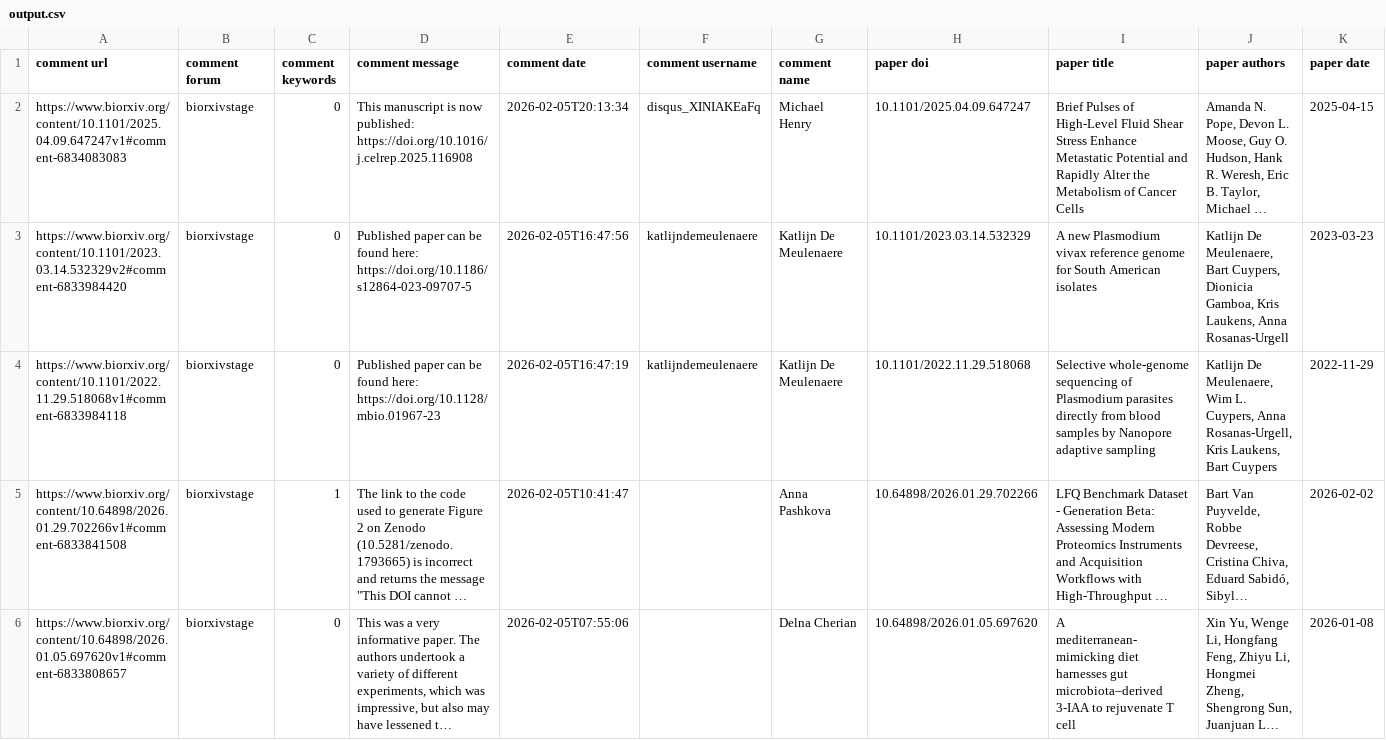
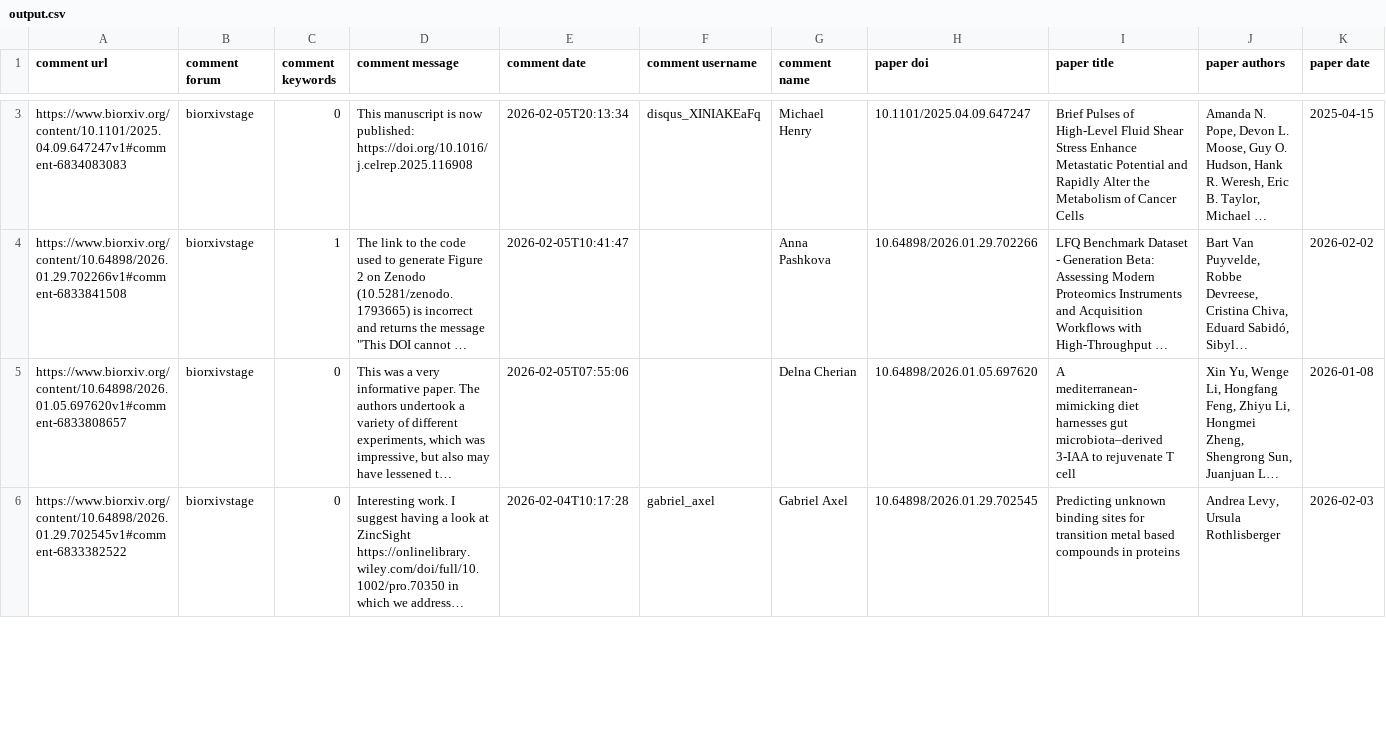
Before and after one commit to asapbio/feedback-asap, a CSV file: output.csv, drawn as a sheet; only a part is shown, gaps mark what is left out; the shorter side is filled out with more unchanged rows; long unchanged cells end in …; removed rows and columns are numbered as before the commit, all else as after; the diff covers the shown part only; the diff names each change by its address in the sheet, - before the commit and + after, or states it on an @@ line.

```diff
--- a/output.csv
+++ b/output.csv
-row 3: https://www.biorxiv.org/content/10.1101/2023.03.14.532329v2#comment-6833984420 | biorxivstage | 0 | Published paper can be found here: https://doi.org/10.1186/s12864-023-09707-5 | 2026-02-05T16:47:56 | katlijndemeulenaere | Katlijn De Meulenaere | 10.1101/2023.03.14.532329 | A new Plasmodium vivax reference genome for South American isolates | Katlijn De Meulenaere, Bart Cuypers, Dionicia Gamboa, Kris Laukens, Anna Rosanas-Urgell | 2023-03-23
-row 4: https://www.biorxiv.org/content/10.1101/2022.11.29.518068v1#comment-6833984118 | biorxivstage | 0 | Published paper can be found here: https://doi.org/10.1128/mbio.01967-23 | 2026-02-05T16:47:19 | katlijndemeulenaere | Katlijn De Meulenaere | 10.1101/2022.11.29.518068 | Selective whole-genome sequencing of Plasmodium parasites directly from blood samples by Nanopore adaptive sampling | Katlijn De Meulenaere, Wim L. Cuypers, Anna Rosanas-Urgell, Kris Laukens, Bart Cuypers | 2022-11-29
```
Also changed, not shown: 2 added rows elsewhere in this file.
